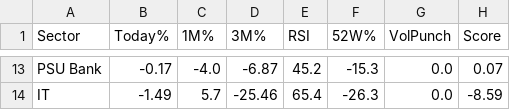
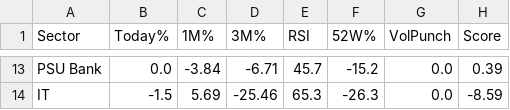
Before and after one commit to Ayushsingh1513/trading-terminal, a CSV file: sector_data.csv, drawn as a sheet; only a part is shown, gaps mark what is left out; the diff covers the shown part only; the diff names each change by its address in the sheet, - before the commit and + after, or states it on an @@ line.

```diff
--- a/sector_data.csv
+++ b/sector_data.csv
-B13 (Today%): -0.17
+B13 (Today%): 0.0
-C13 (1M%): -4.0
+C13 (1M%): -3.84
-D13 (3M%): -6.87
+D13 (3M%): -6.71
-E13 (RSI): 45.2
+E13 (RSI): 45.7
-F13 (52W%): -15.3
+F13 (52W%): -15.2
-H13 (Score): 0.07
+H13 (Score): 0.39
-B14 (Today%): -1.49
+B14 (Today%): -1.5
-C14 (1M%): 5.7
+C14 (1M%): 5.69
-E14 (RSI): 65.4
+E14 (RSI): 65.3
```
Also changed, not shown: 2 added rows, 2 removed rows and 54 edited cells elsewhere in this file, scanner_data.csv, 1 other file.
